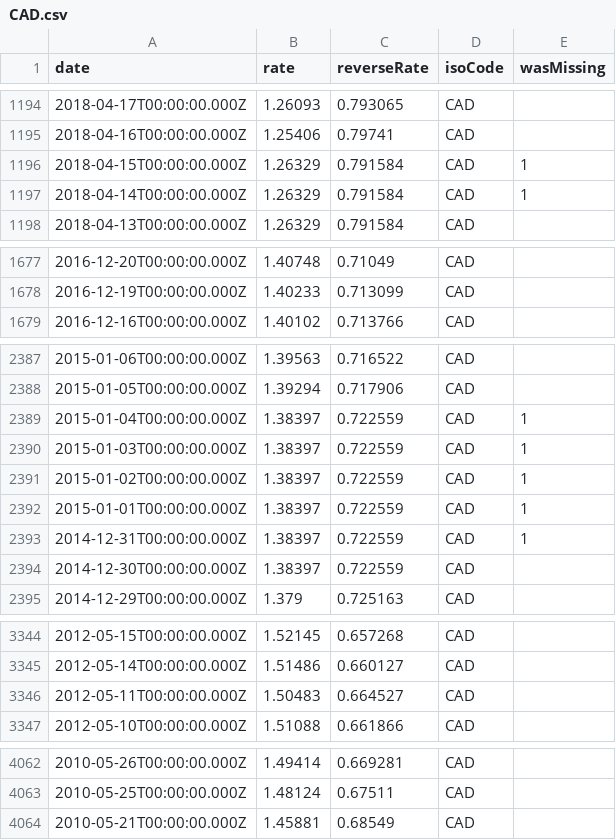
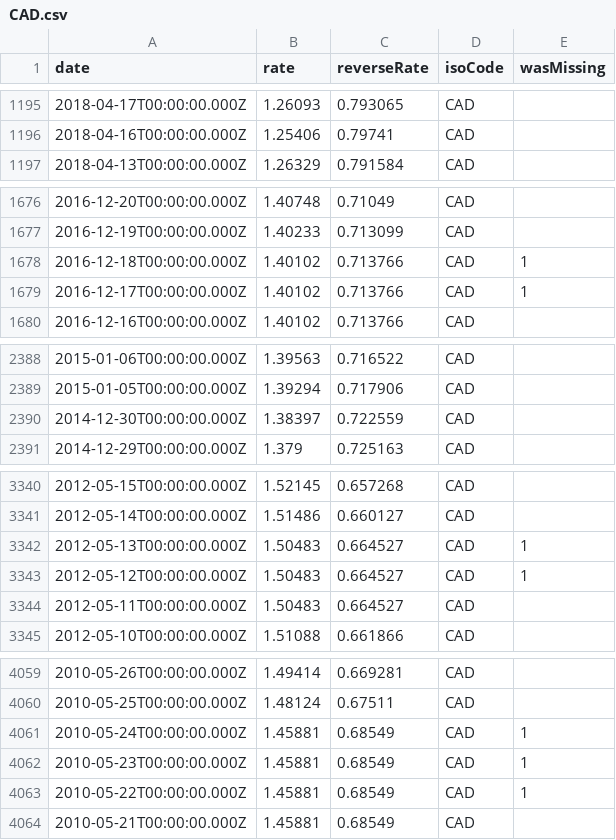
Before and after one commit to LubomirGeorgiev/bnb-currency-exchange-rates, a CSV file: data/CAD.csv, drawn as a sheet; only a part is shown, gaps mark what is left out; the diff covers the shown part only.

```diff
--- a/data/CAD.csv
+++ b/data/CAD.csv
@@ -1195,4 +1196,2 @@
 "2018-04-16T00:00:00.000Z","1.25406","0.79741","CAD",
-"2018-04-15T00:00:00.000Z","1.26329","0.791584","CAD",1
-"2018-04-14T00:00:00.000Z","1.26329","0.791584","CAD",1
 "2018-04-13T00:00:00.000Z","1.26329","0.791584","CAD",
@@ -1678,2 +1677,4 @@
 "2016-12-19T00:00:00.000Z","1.40233","0.713099","CAD",
+"2016-12-18T00:00:00.000Z","1.40102","0.713766","CAD",1
+"2016-12-17T00:00:00.000Z","1.40102","0.713766","CAD",1
 "2016-12-16T00:00:00.000Z","1.40102","0.713766","CAD",
@@ -2388,7 +2389,2 @@
 "2015-01-05T00:00:00.000Z","1.39294","0.717906","CAD",
-"2015-01-04T00:00:00.000Z","1.38397","0.722559","CAD",1
-"2015-01-03T00:00:00.000Z","1.38397","0.722559","CAD",1
-"2015-01-02T00:00:00.000Z","1.38397","0.722559","CAD",1
-"2015-01-01T00:00:00.000Z","1.38397","0.722559","CAD",1
-"2014-12-31T00:00:00.000Z","1.38397","0.722559","CAD",1
 "2014-12-30T00:00:00.000Z","1.38397","0.722559","CAD",
@@ -3345,2 +3341,4 @@
 "2012-05-14T00:00:00.000Z","1.51486","0.660127","CAD",
+"2012-05-13T00:00:00.000Z","1.50483","0.664527","CAD",1
+"2012-05-12T00:00:00.000Z","1.50483","0.664527","CAD",1
 "2012-05-11T00:00:00.000Z","1.50483","0.664527","CAD",
@@ -4063,2 +4060,5 @@
 "2010-05-25T00:00:00.000Z","1.48124","0.67511","CAD",
+"2010-05-24T00:00:00.000Z","1.45881","0.68549","CAD",1
+"2010-05-23T00:00:00.000Z","1.45881","0.68549","CAD",1
+"2010-05-22T00:00:00.000Z","1.45881","0.68549","CAD",1
 "2010-05-21T00:00:00.000Z","1.45881","0.68549","CAD",
```
Also changed, not shown: 3 added rows and 5 removed rows elsewhere in this file, data/CHF.csv, data/HKD.csv, 39 other files.
